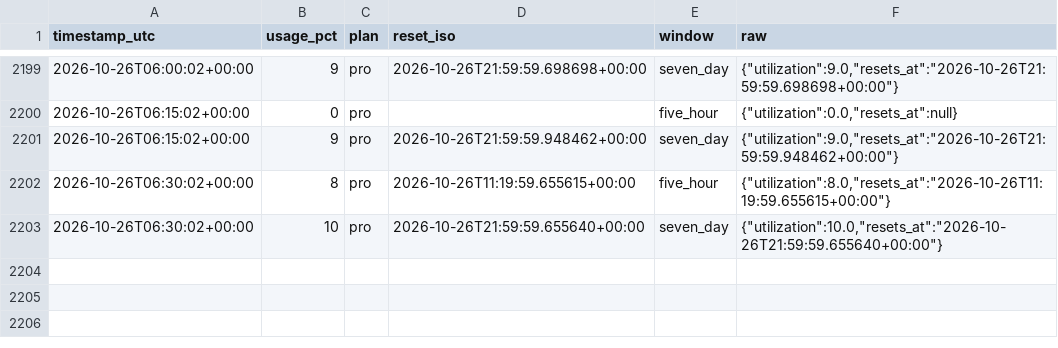
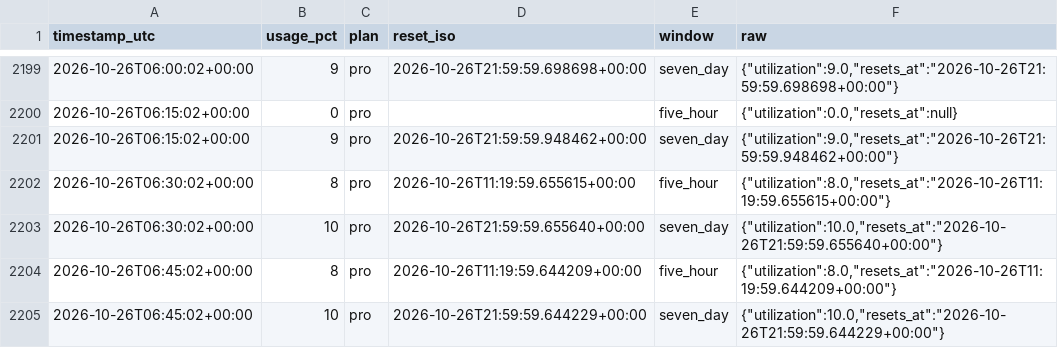
Before and after one commit to daboodah-oss/assistant-usage, a CSV file: data/claude/usage.csv, drawn as a sheet; only a part is shown, gaps mark what is left out; the diff names each change by its address in the sheet, - before the commit and + after, or states it on an @@ line.

```diff
--- a/data/claude/usage.csv
+++ b/data/claude/usage.csv
+row 2204: 2026-10-26T06:45:02+00:00 | 8 | pro | 2026-10-26T11:19:59.644209+00:00 | five_hour | {"utilization":8.0,"resets_at":"2026-10-26T11:19:59.644209+00:00"}
+row 2205: 2026-10-26T06:45:02+00:00 | 10 | pro | 2026-10-26T21:59:59.644229+00:00 | seven_day | {"utilization":10.0,"resets_at":"2026-10-26T21:59:59.644229+00:00"}
```
